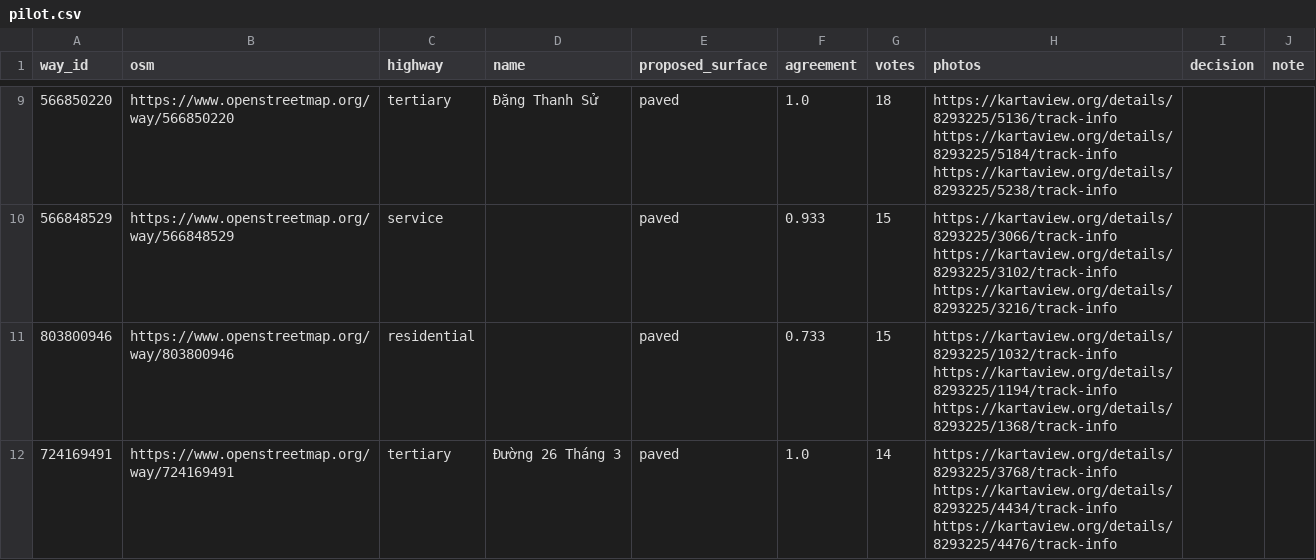
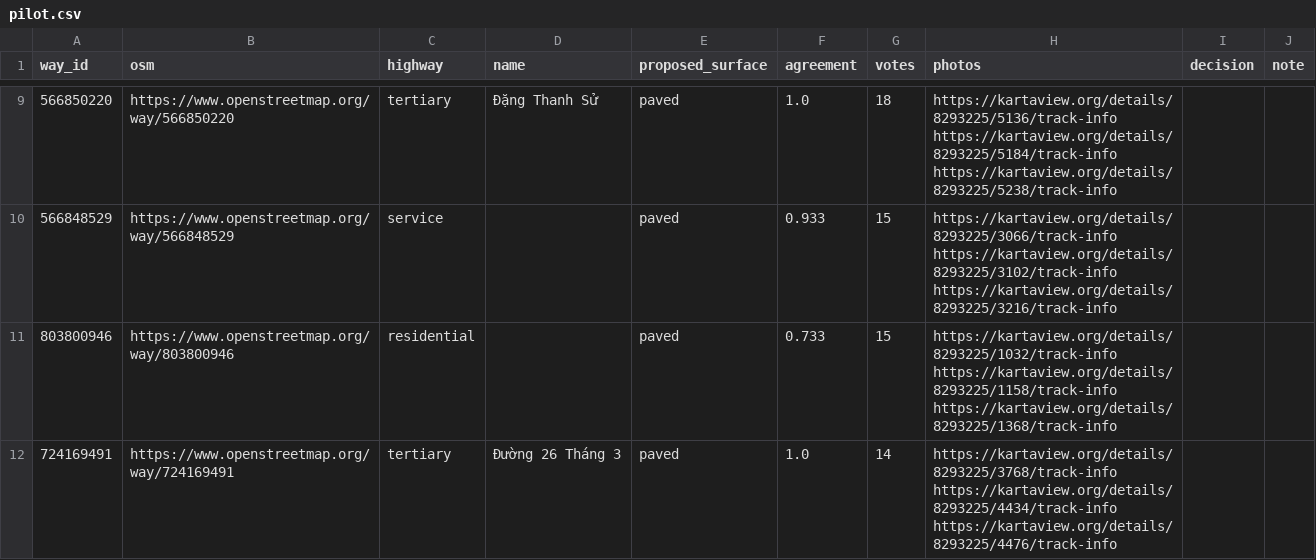
Before and after one commit to lector2002/vn-road-mapper, a CSV file: docs/pilot/data/pilot.csv, drawn as a sheet; only a part is shown, gaps mark what is left out; the diff covers the shown part only.

```diff
--- a/docs/pilot/data/pilot.csv
+++ b/docs/pilot/data/pilot.csv
@@ -10,3 +10,3 @@ way_id,osm,highway,name,proposed_surface,agreement,votes,photos,decision,note
 566848529,https://www.openstreetmap.org/way/566848529,service,,paved,0.933,15,https://kartaview.org/details/8293225/3066/track-info https://kartaview.org/details/8293225/3102/track-info https://kartaview.org/details/8293225/3216/track-info,,
-803800946,https://www.openstreetmap.org/way/803800946,residential,,paved,0.733,15,https://kartaview.org/details/8293225/1032/track-info https://kartaview.org/details/8293225/1194/track-info https://kartaview.org/details/8293225/1368/track-info,,
+803800946,https://www.openstreetmap.org/way/803800946,residential,,paved,0.733,15,https://kartaview.org/details/8293225/1032/track-info https://kartaview.org/details/8293225/1158/track-info https://kartaview.org/details/8293225/1368/track-info,,
 724169491,https://www.openstreetmap.org/way/724169491,tertiary,Đường 26 Tháng 3,paved,1.0,14,https://kartaview.org/details/8293225/3768/track-info https://kartaview.org/details/8293225/4434/track-info https://kartaview.org/details/8293225/4476/track-info,,
```
Also changed, not shown: 5 edited cells elsewhere in this file, 5 other files.
